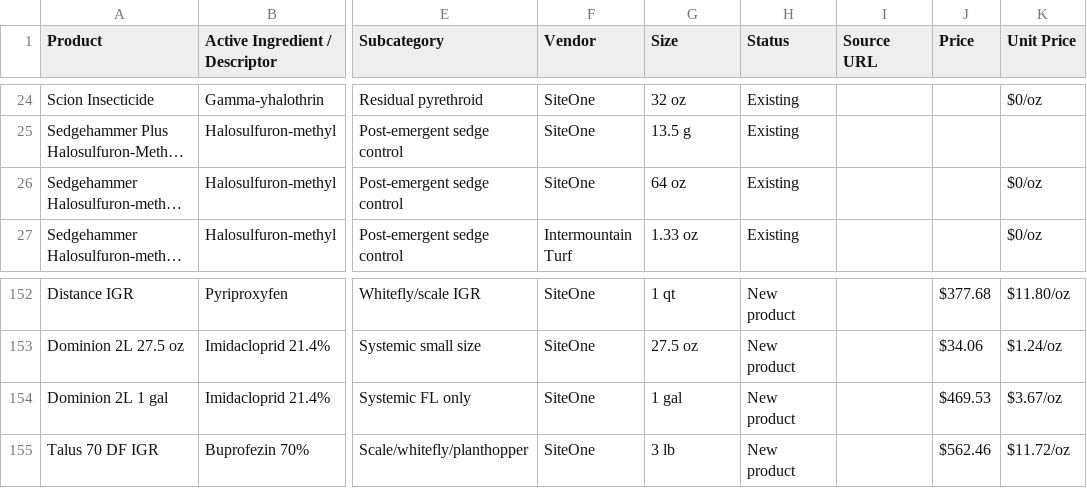
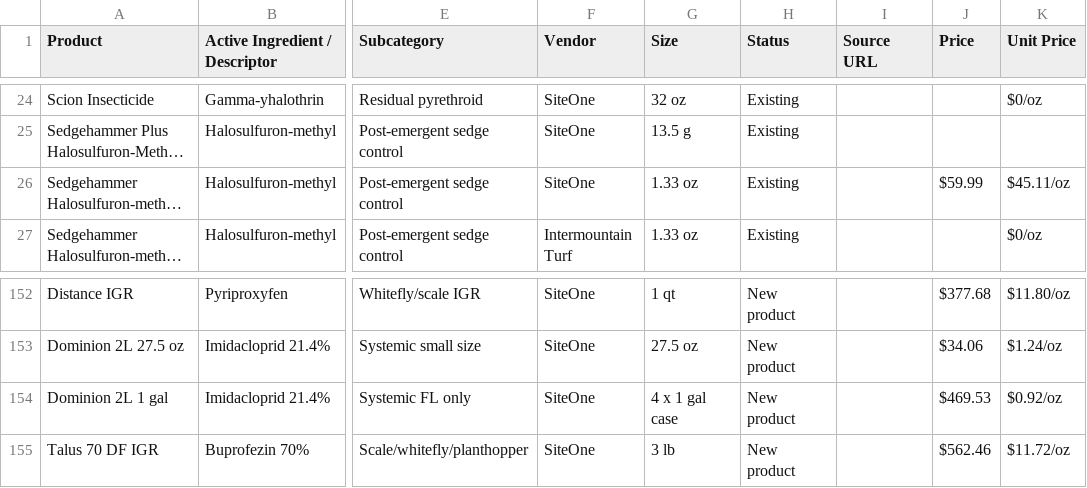
Before and after one commit to wavespestcontrolfl/waves-customer-portal, a CSV file: server/data/pricing.csv, drawn as a sheet; only a part is shown, gaps mark what is left out; long unchanged cells end in …; the diff names each change by its address in the sheet, - before the commit and + after, or states it on an @@ line.

```diff
--- a/server/data/pricing.csv
+++ b/server/data/pricing.csv
-G26 (Size): 64 oz
+G26 (Size): 1.33 oz
-J26 (Price): (empty)
+J26 (Price): $59.99
-K26 (Unit Price): $0/oz
+K26 (Unit Price): $45.11/oz
-G154 (Size): 1 gal
+G154 (Size): 4 x 1 gal case
-K154 (Unit Price): $3.67/oz
+K154 (Unit Price): $0.92/oz
```
Also changed, not shown: 2 other files.
